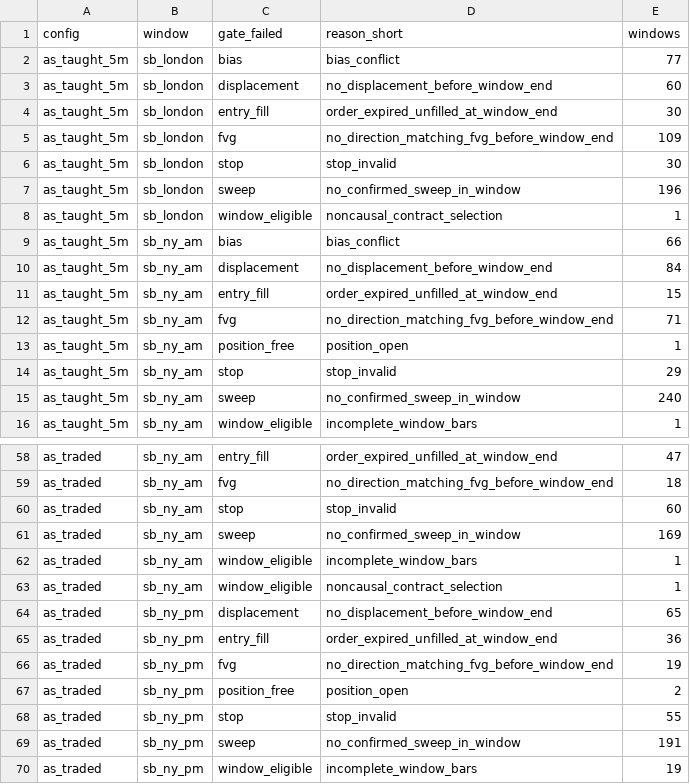
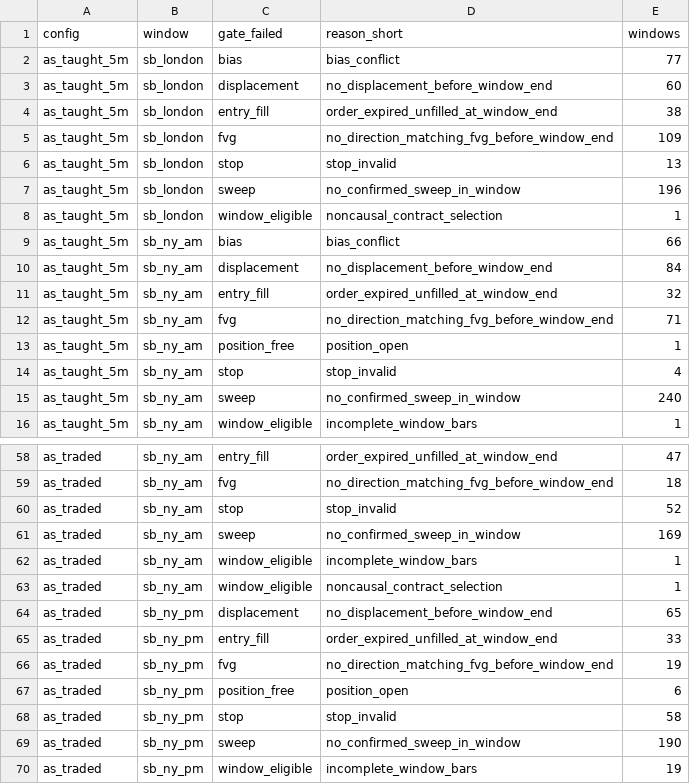
Before and after one commit to uhmnick44/ICT-Silver-Bullet-Project, a CSV file: ict_lab/analysis/no_trade_reasons.csv, drawn as a sheet; only a part is shown, gaps mark what is left out; the diff covers the shown part only.

```diff
--- a/ict_lab/analysis/no_trade_reasons.csv
+++ b/ict_lab/analysis/no_trade_reasons.csv
@@ -3,5 +3,5 @@ as_taught_5m,sb_london,bias,bias_conflict,77
 as_taught_5m,sb_london,displacement,no_displacement_before_window_end,60
-as_taught_5m,sb_london,entry_fill,order_expired_unfilled_at_window_end,30
+as_taught_5m,sb_london,entry_fill,order_expired_unfilled_at_window_end,38
 as_taught_5m,sb_london,fvg,no_direction_matching_fvg_before_window_end,109
-as_taught_5m,sb_london,stop,stop_invalid,30
+as_taught_5m,sb_london,stop,stop_invalid,13
 as_taught_5m,sb_london,sweep,no_confirmed_sweep_in_window,196
@@ -10,6 +10,6 @@ as_taught_5m,sb_ny_am,bias,bias_conflict,66
 as_taught_5m,sb_ny_am,displacement,no_displacement_before_window_end,84
-as_taught_5m,sb_ny_am,entry_fill,order_expired_unfilled_at_window_end,15
+as_taught_5m,sb_ny_am,entry_fill,order_expired_unfilled_at_window_end,32
 as_taught_5m,sb_ny_am,fvg,no_direction_matching_fvg_before_window_end,71
 as_taught_5m,sb_ny_am,position_free,position_open,1
-as_taught_5m,sb_ny_am,stop,stop_invalid,29
+as_taught_5m,sb_ny_am,stop,stop_invalid,4
 as_taught_5m,sb_ny_am,sweep,no_confirmed_sweep_in_window,240
@@ -59,3 +59,3 @@ as_traded,sb_ny_am,entry_fill,order_expired_unfilled_at_window_end,47
 as_traded,sb_ny_am,fvg,no_direction_matching_fvg_before_window_end,18
-as_traded,sb_ny_am,stop,stop_invalid,60
+as_traded,sb_ny_am,stop,stop_invalid,52
 as_traded,sb_ny_am,sweep,no_confirmed_sweep_in_window,169
@@ -64,7 +64,7 @@ as_traded,sb_ny_am,window_eligible,noncausal_contract_selection,1
 as_traded,sb_ny_pm,displacement,no_displacement_before_window_end,65
-as_traded,sb_ny_pm,entry_fill,order_expired_unfilled_at_window_end,36
+as_traded,sb_ny_pm,entry_fill,order_expired_unfilled_at_window_end,33
 as_traded,sb_ny_pm,fvg,no_direction_matching_fvg_before_window_end,19
-as_traded,sb_ny_pm,position_free,position_open,2
-as_traded,sb_ny_pm,stop,stop_invalid,55
-as_traded,sb_ny_pm,sweep,no_confirmed_sweep_in_window,191
+as_traded,sb_ny_pm,position_free,position_open,6
+as_traded,sb_ny_pm,stop,stop_invalid,58
+as_traded,sb_ny_pm,sweep,no_confirmed_sweep_in_window,190
 as_traded,sb_ny_pm,window_eligible,incomplete_window_bars,19
```
Also changed, not shown: 14 edited cells elsewhere in this file, ict_lab/analysis/frequency_report.csv, 27 other files.
